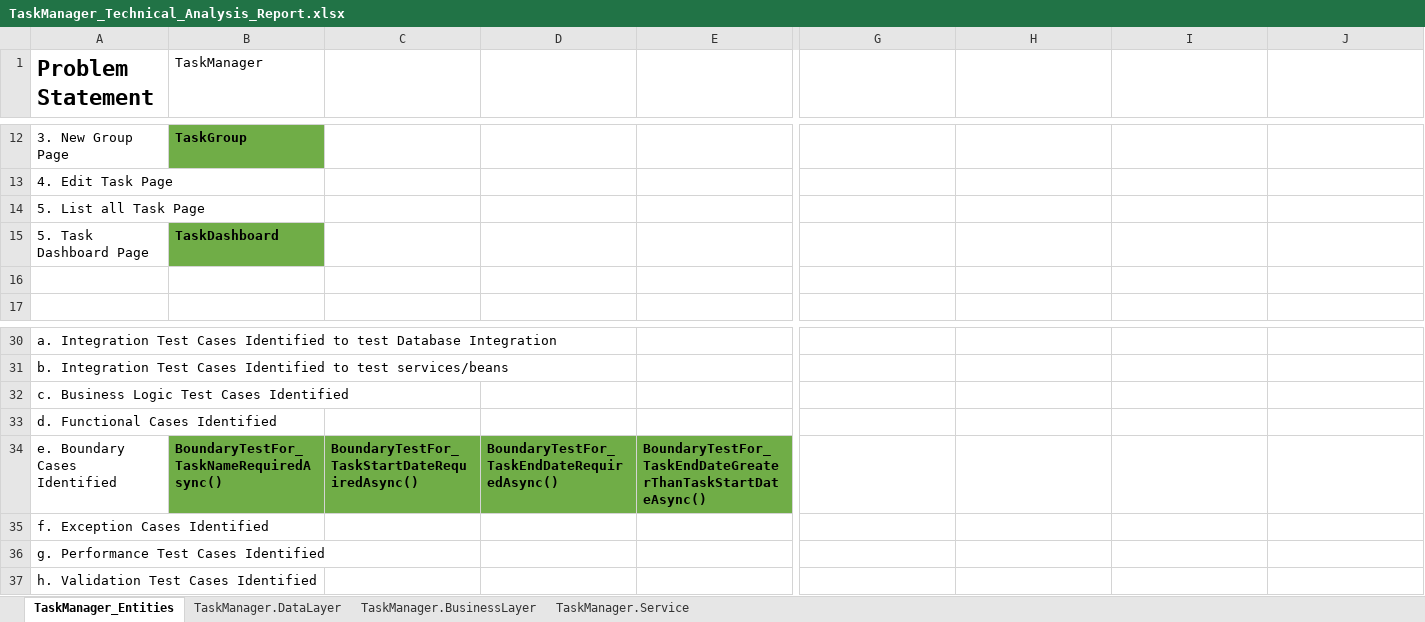
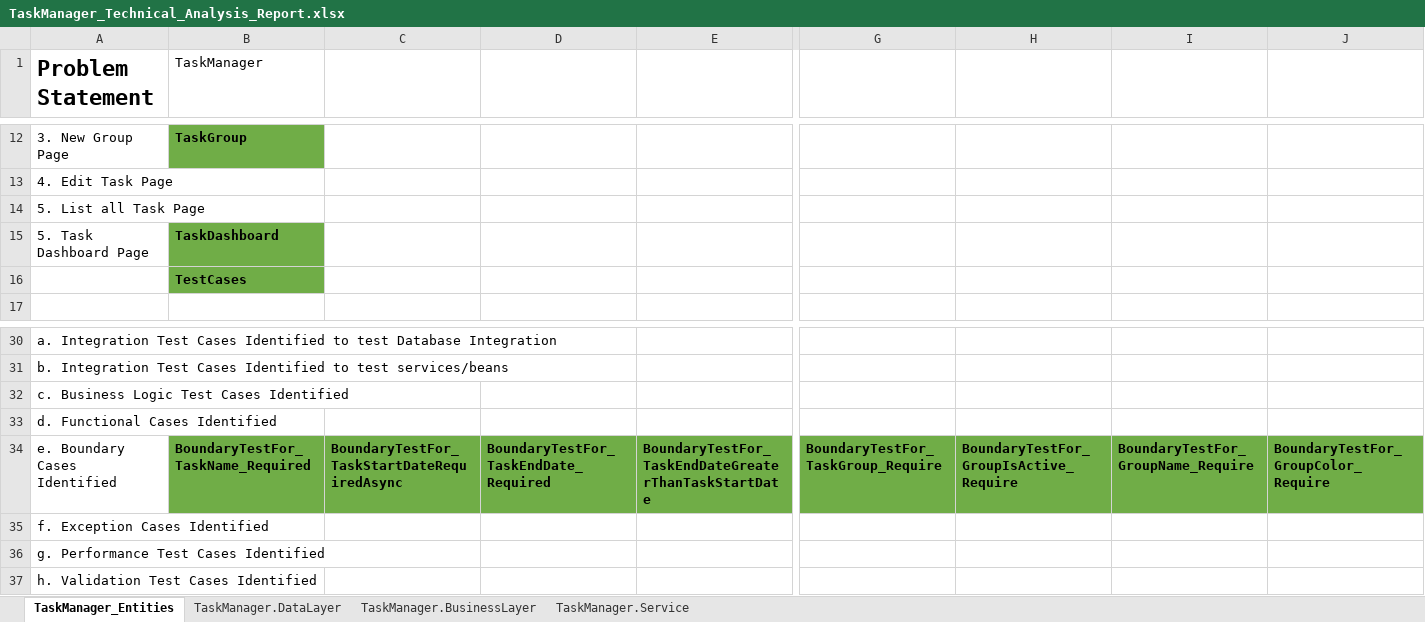
Before and after one commit to varshakone/DotNet_FSEPA_TaskManager_CodeSolutionRepository, an Excel workbook: TaskManager_Technical_Analysis_Report.xlsx, sheet TaskManager_Entities, drawn as a sheet; only a part is shown, gaps mark what is left out; values as stored, in another font and other column widths than the file's, no borders; the diff covers the shown part only; the diff names each change by its address in the sheet, - before the commit and + after, or states it on an @@ line.

Commit message:
Task Manager project with all test cases and xml file

```diff
--- a/TaskManager_Technical_Analysis_Report.xlsx (sheet TaskManager_Entities)
+++ b/TaskManager_Technical_Analysis_Report.xlsx (sheet TaskManager_Entities)
-B16 (TaskManager): (empty)
+B16 (TaskManager): TestCases
-B16 fill: none
+B16 fill: #70AD47
-B34 (TaskManager): BoundaryTestFor_TaskNameRequiredAsync()
+B34 (TaskManager): BoundaryTestFor_TaskName_Required
-C34: BoundaryTestFor_TaskStartDateRequiredAsync()
+C34: BoundaryTestFor_TaskStartDateRequiredAsync
-D34: BoundaryTestFor_TaskEndDateRequiredAsync()
+D34: BoundaryTestFor_TaskEndDate_Required
-E34: BoundaryTestFor_TaskEndDateGreaterThanTaskStartDateAsync()
+E34: BoundaryTestFor_TaskEndDateGreaterThanTaskStartDate
-G34: (empty)
+G34: BoundaryTestFor_TaskGroup_Require
-G34:J34 fill: none
+G34:J34 fill: #70AD47
-H34: (empty)
+H34: BoundaryTestFor_GroupIsActive_Require
-I34: (empty)
+I34: BoundaryTestFor_GroupName_Require
-J34: (empty)
+J34: BoundaryTestFor_GroupColor_Require
```
Also changed, not shown: 1 edited cell elsewhere in this sheet, sheet TaskManager.BusinessLayer, sheet TaskManager.Service, 2 other files.
